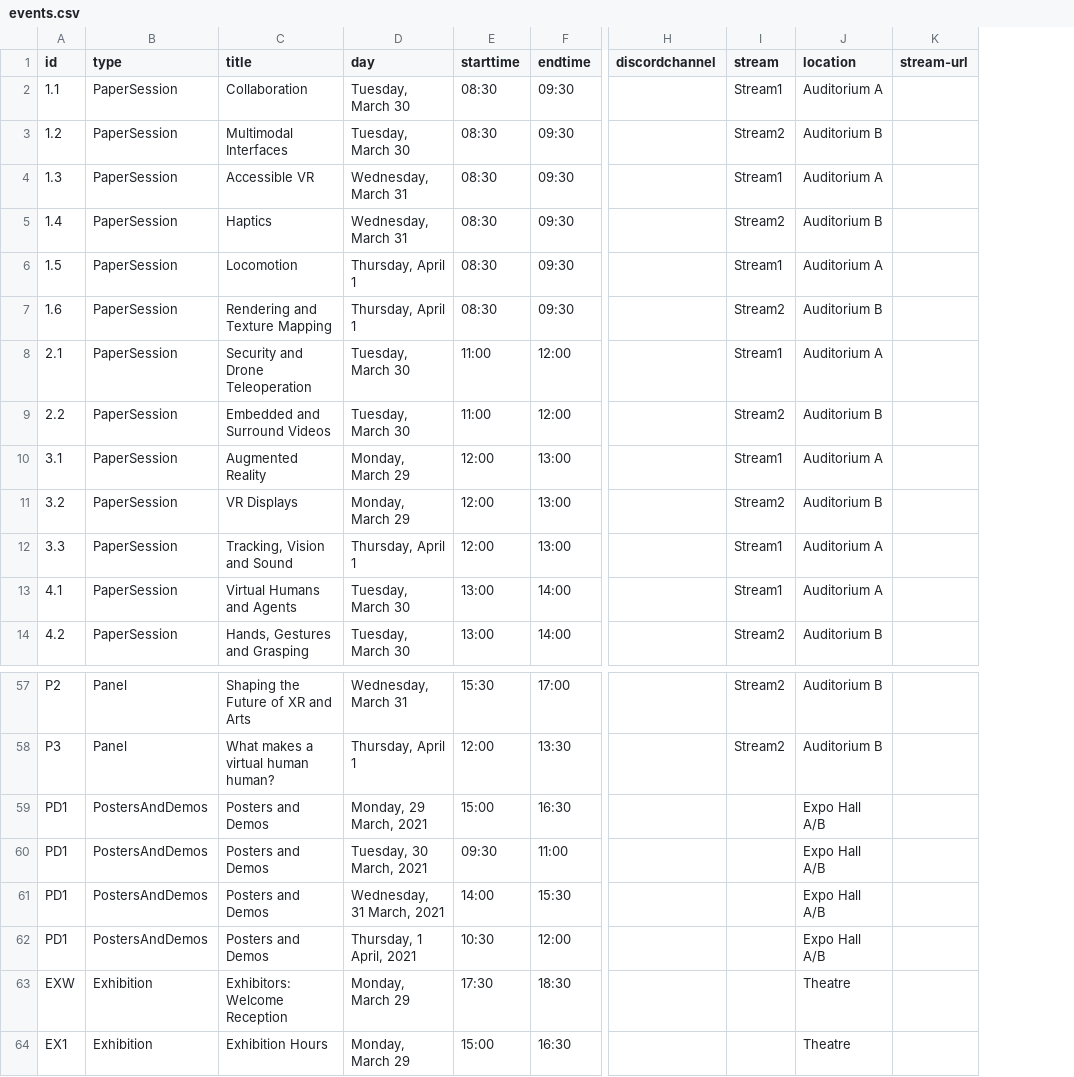
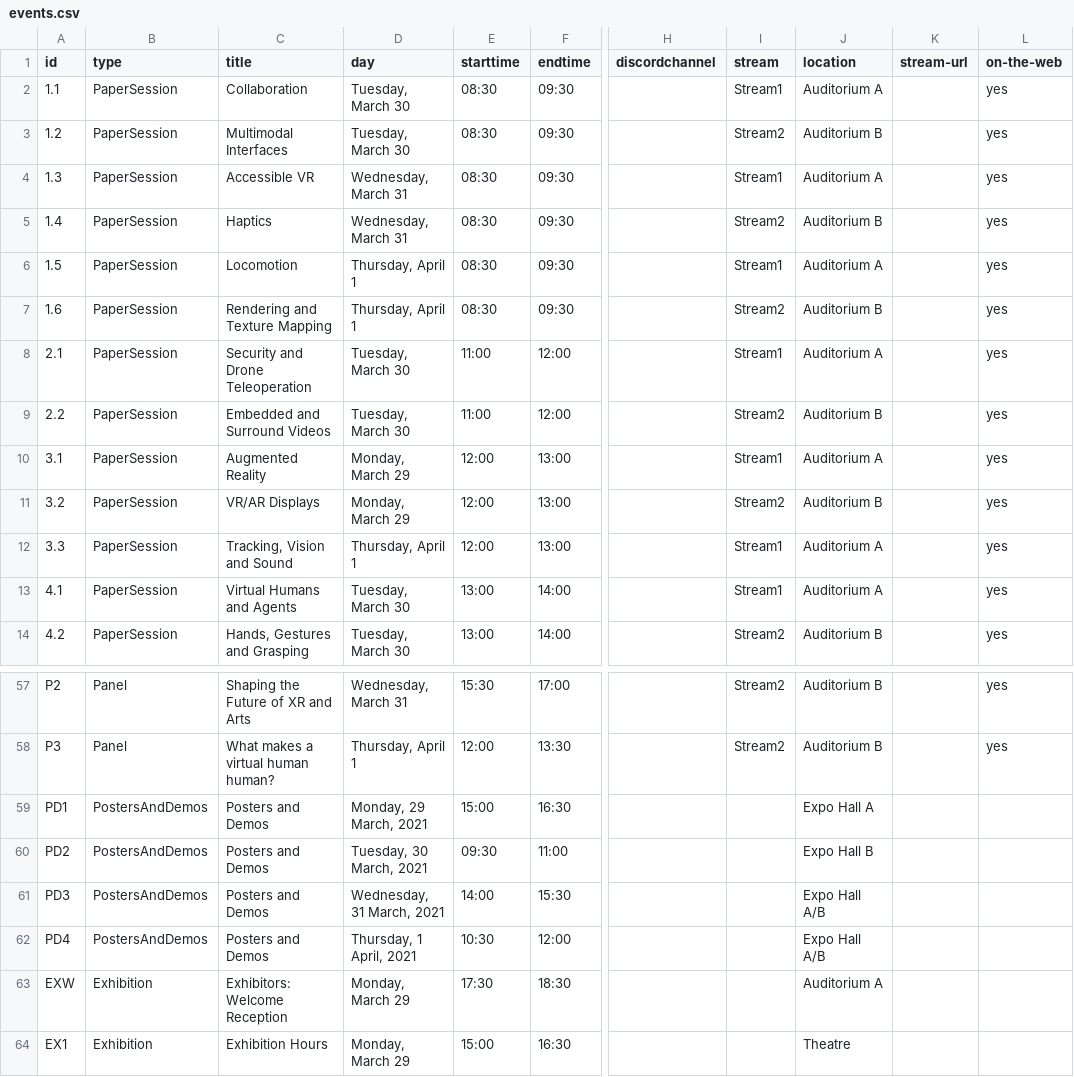
Before and after one commit to ieeevr/2021, a CSV file: _data/events.csv, drawn as a sheet; only a part is shown, gaps mark what is left out; the diff names each change by its address in the sheet, - before the commit and + after, or states it on an @@ line.

Commit message:
Update events.csv

```diff
--- a/_data/events.csv
+++ b/_data/events.csv
+column L (on-the-web), rows 2-14: all yes; rows 57-58: yes | yes
-C11 (title): VR Displays
+C11 (title): VR/AR Displays
-J59 (location): Expo Hall A/B
+J59 (location): Expo Hall A
-A60 (id): PD1
+A60 (id): PD2
-J60 (location): Expo Hall A/B
+J60 (location): Expo Hall B
-A61 (id): PD1
+A61 (id): PD3
-A62 (id): PD1
+A62 (id): PD4
-J63 (location): Theatre
+J63 (location): Auditorium A
```
